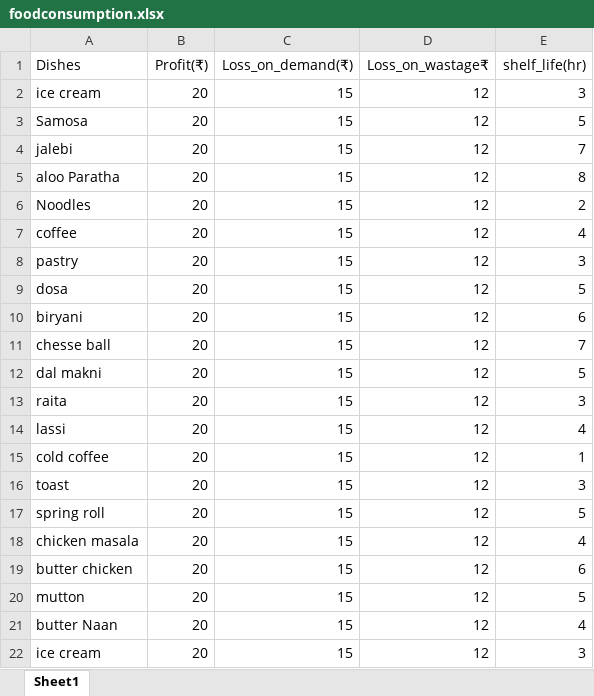
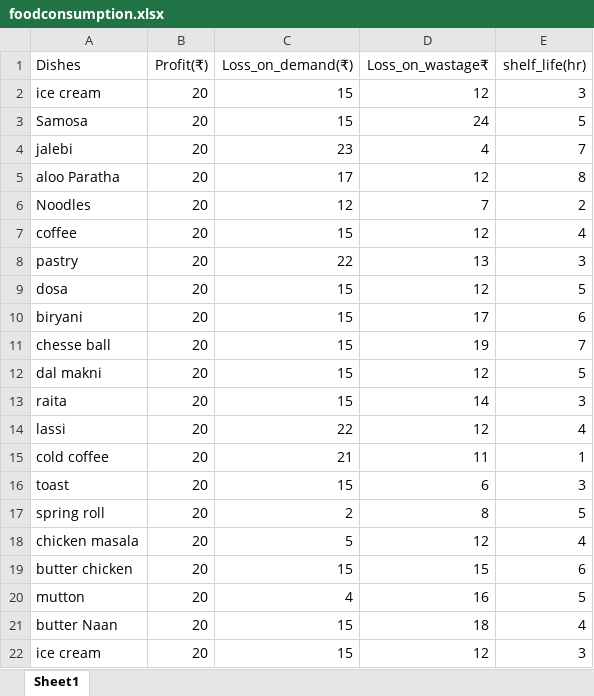
Before and after one commit to nagakarthik-dot/descrete-optimization, an Excel workbook: q1/foodconsumption.xlsx, sheet Sheet1, drawn as a sheet; values as stored, in another font and other column widths than the file's, no borders; the diff names each change by its address in the sheet, - before the commit and + after, or states it on an @@ line.

```diff
--- a/q1/foodconsumption.xlsx (sheet Sheet1)
+++ b/q1/foodconsumption.xlsx (sheet Sheet1)
-D3 (Loss_on_wastage₹): 12
+D3 (Loss_on_wastage₹): 24
-C4 (Loss_on_demand(₹)): 15
+C4 (Loss_on_demand(₹)): 23
-D4 (Loss_on_wastage₹): 12
+D4 (Loss_on_wastage₹): 4
-C5 (Loss_on_demand(₹)): 15
+C5 (Loss_on_demand(₹)): 17
-C6 (Loss_on_demand(₹)): 15
+C6 (Loss_on_demand(₹)): 12
-D6 (Loss_on_wastage₹): 12
+D6 (Loss_on_wastage₹): 7
-C8 (Loss_on_demand(₹)): 15
+C8 (Loss_on_demand(₹)): 22
-D8 (Loss_on_wastage₹): 12
+D8 (Loss_on_wastage₹): 13
-D10 (Loss_on_wastage₹): 12
+D10 (Loss_on_wastage₹): 17
-D11 (Loss_on_wastage₹): 12
+D11 (Loss_on_wastage₹): 19
-D13 (Loss_on_wastage₹): 12
+D13 (Loss_on_wastage₹): 14
-C14 (Loss_on_demand(₹)): 15
+C14 (Loss_on_demand(₹)): 22
-C15 (Loss_on_demand(₹)): 15
+C15 (Loss_on_demand(₹)): 21
-D15 (Loss_on_wastage₹): 12
+D15 (Loss_on_wastage₹): 11
-D16 (Loss_on_wastage₹): 12
+D16 (Loss_on_wastage₹): 6
-C17 (Loss_on_demand(₹)): 15
+C17 (Loss_on_demand(₹)): 2
-D17 (Loss_on_wastage₹): 12
+D17 (Loss_on_wastage₹): 8
-C18 (Loss_on_demand(₹)): 15
+C18 (Loss_on_demand(₹)): 5
-D19 (Loss_on_wastage₹): 12
+D19 (Loss_on_wastage₹): 15
-C20 (Loss_on_demand(₹)): 15
+C20 (Loss_on_demand(₹)): 4
-D20 (Loss_on_wastage₹): 12
+D20 (Loss_on_wastage₹): 16
-D21 (Loss_on_wastage₹): 12
+D21 (Loss_on_wastage₹): 18
```
Also changed, not shown: formulas that keep their value, food/foodconsumption.xlsx, food/outputs/quantity.xlsx, 29 other files.
